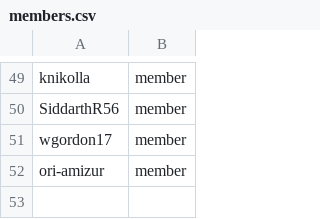
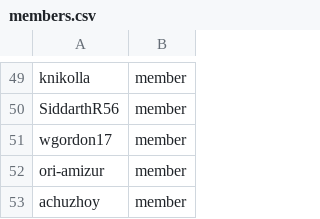
Before and after one commit to osac-project/github-config, a CSV file: members.csv, drawn as a sheet; only a part is shown, gaps mark what is left out.

Commit message:
adding myself as osac project member (#71)
Signed-off-by: Alexander Chuzhoy <achuzhoy@redhat.com>

```diff
--- a/members.csv
+++ b/members.csv
@@ -52 +52,2 @@ wgordon17,member
 ori-amizur,member
+achuzhoy,member
```
Also changed, not shown: team-members/fulfillment-wg.csv.
